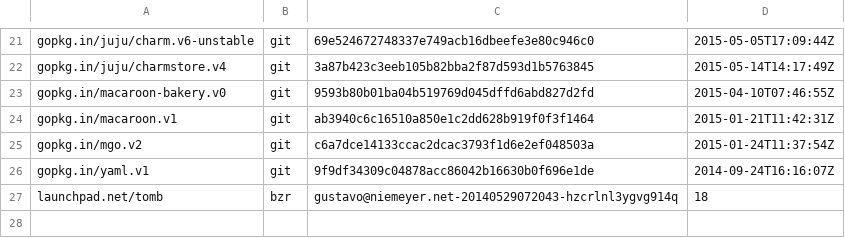
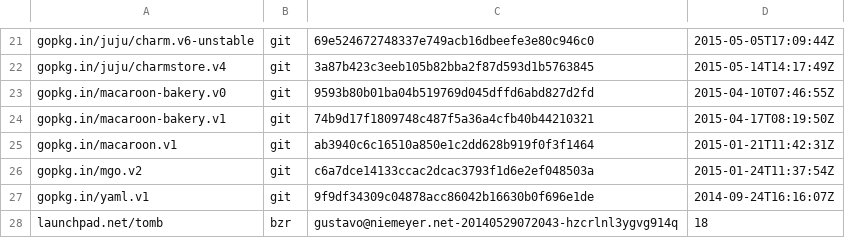
Before and after one commit to juju/charmrepo, a TSV file: dependencies.tsv, drawn as a sheet; only a part is shown, gaps mark what is left out; the diff names each change by its address in the sheet, - before the commit and + after, or states it on an @@ line.

Commit message:
csclient: use bakery.v1

```diff
--- a/dependencies.tsv
+++ b/dependencies.tsv
+row 24: gopkg.in/macaroon-bakery.v1 | git | 74b9d17f1809748c487f5a36a4cfb40b44210321 | 2015-04-17T08:19:50Z
```
Also changed, not shown: 17 other files.
